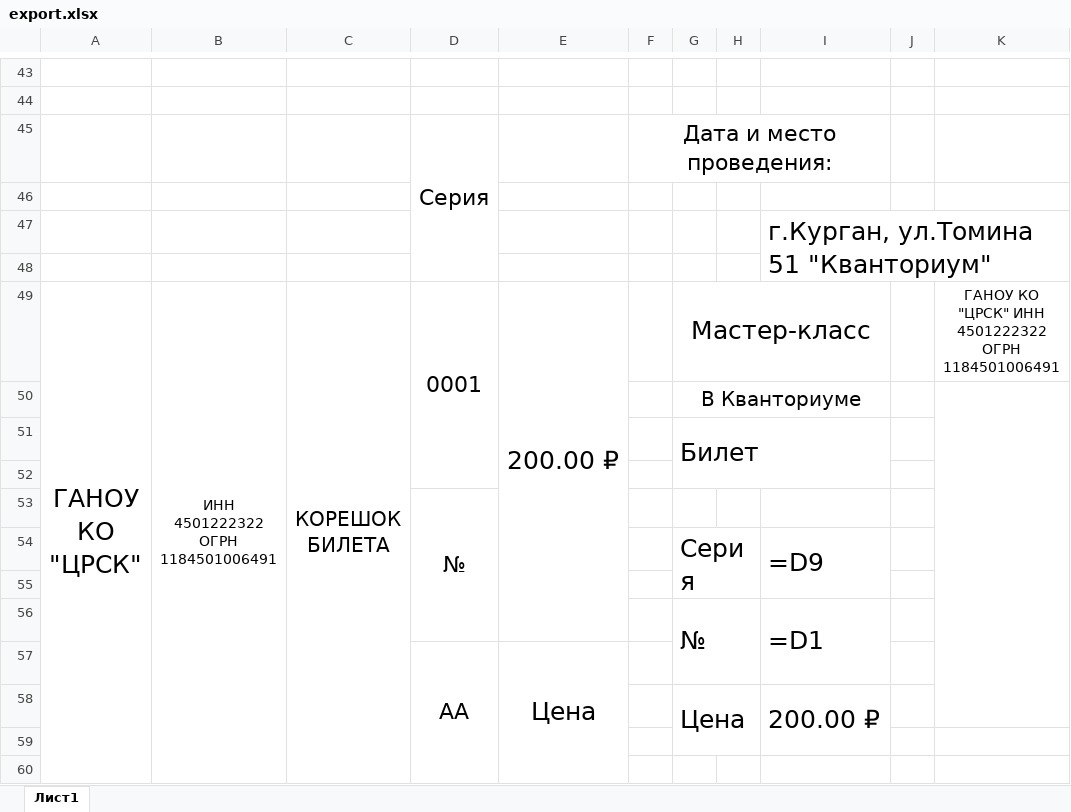
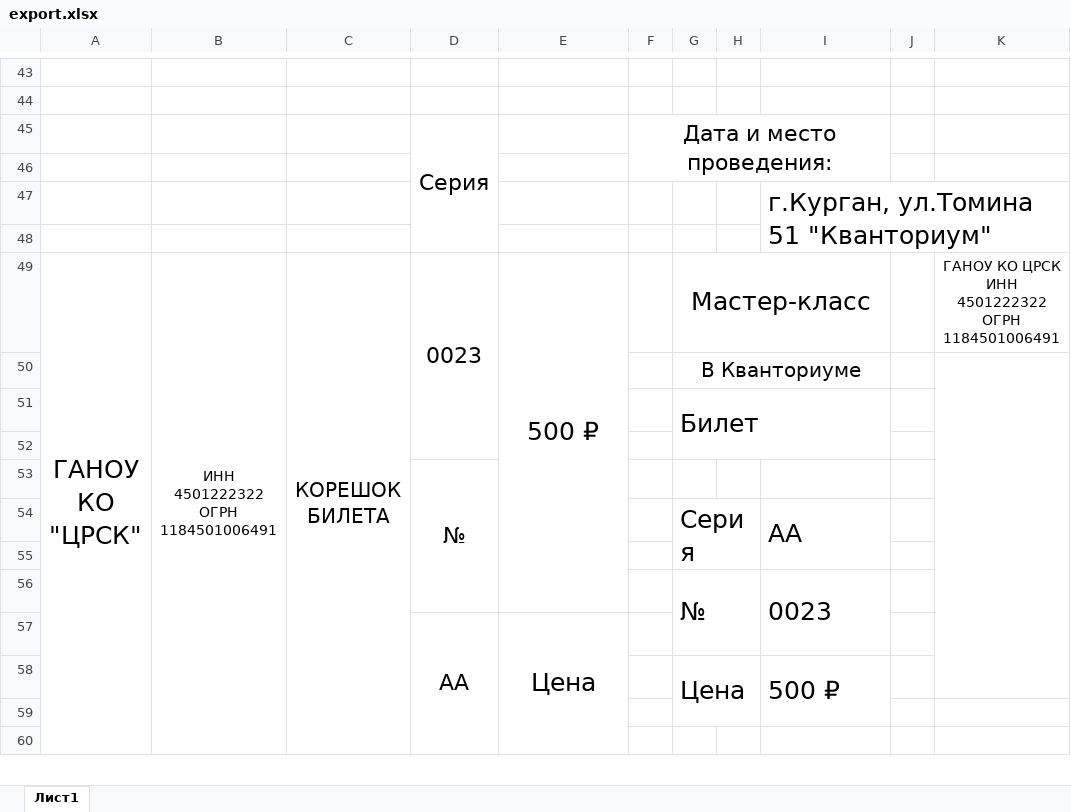
Before and after one commit to L4legenda/HitechKvantorium, an Excel workbook: export.xlsx, sheet Лист1, drawn as a sheet; only a part is shown, gaps mark what is left out; values as stored, in another font and other column widths than the file's, no borders; formulas without a stored value are shown as written; charts and pictures not drawn; removed rows and columns are numbered as before the commit, all else as after; the diff covers the shown part only; the diff names each change by its address in the sheet, - before the commit and + after, or states it on an @@ line.

```diff
--- a/export.xlsx (sheet Лист1)
+++ b/export.xlsx (sheet Лист1)
-F45:I45 merged
+F45:I46 merged
-D49: 0001
+D49: 0023
-E49: 200.00 ₽
+E49: 500 ₽
-K49: ГАНОУ КО "ЦРСК" ИНН 4501222322…
+K49: ГАНОУ КО ЦРСК ИНН 4501222322…
-I54: =D9
+I54: AA
-I56: =D1
+I56: 0023
-D57: АА
+D57: AA
-I58: 200.00 ₽
+I58: 500 ₽
```
Also changed, not shown: 271 added rows, 29 edited cells and merged cells elsewhere in this sheet, charts or pictures, data/data2.xlsx, 23 other files.
